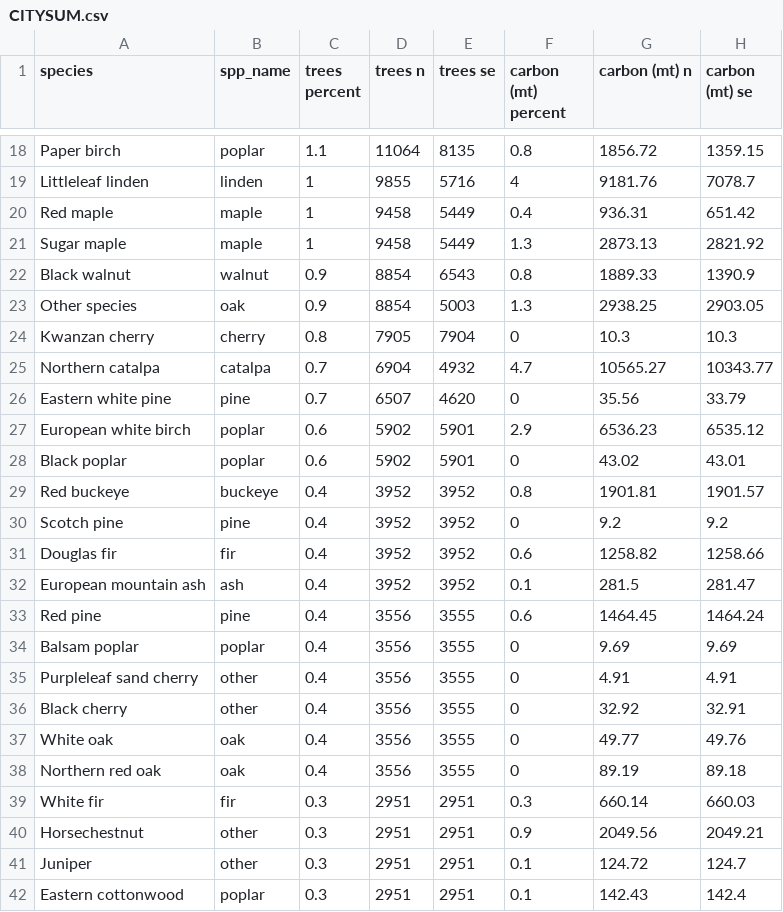
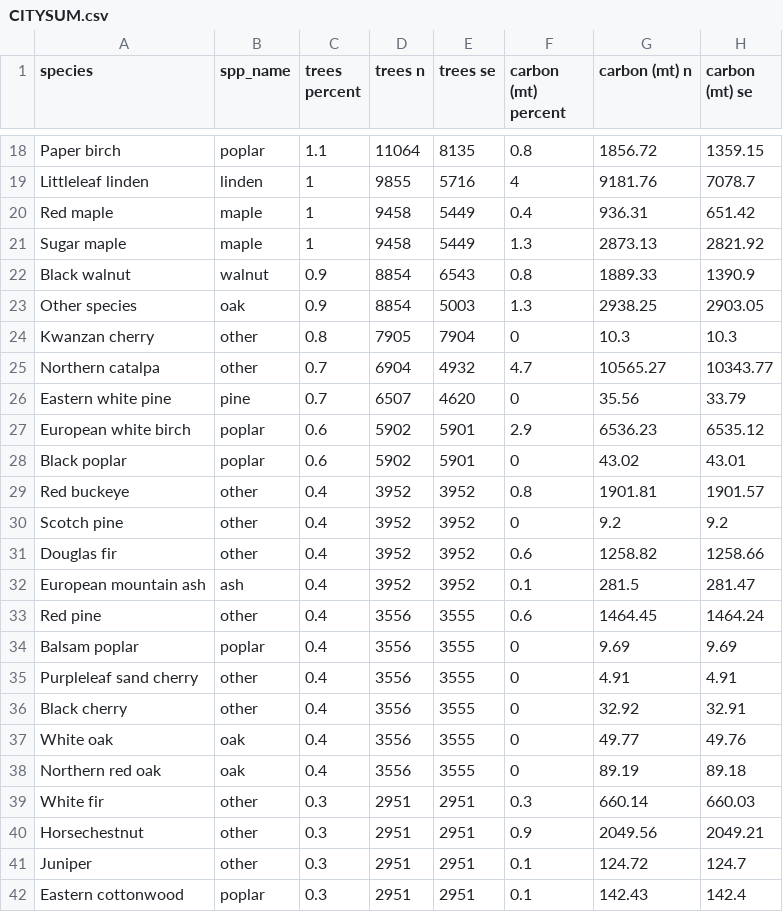
Before and after one commit to Metropolitan-Council/growing.shade, a CSV file: data-raw/CITYSUM.csv, drawn as a sheet; only a part is shown, gaps mark what is left out; the diff names each change by its address in the sheet, - before the commit and + after, or states it on an @@ line.

```diff
--- a/data-raw/CITYSUM.csv
+++ b/data-raw/CITYSUM.csv
-B24 (spp_name): cherry
+B24 (spp_name): other
-B25 (spp_name): catalpa
+B25 (spp_name): other
-B29 (spp_name): buckeye
+B29 (spp_name): other
-B30 (spp_name): pine
+B30 (spp_name): other
-B31 (spp_name): fir
+B31 (spp_name): other
-B33 (spp_name): pine
+B33 (spp_name): other
-B39 (spp_name): fir
+B39 (spp_name): other
```
Also changed, not shown: 3 other files.
